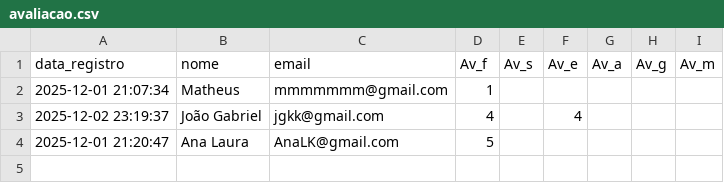
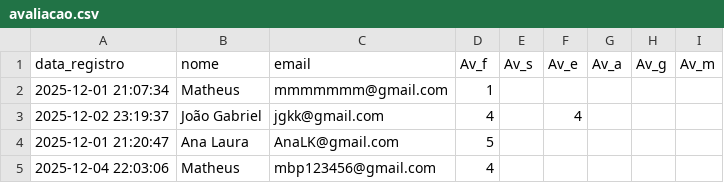
Before and after one commit to joao-Gabriel-Kuschel-Kupske/Match-Up, a CSV file: match.up/avaliacao.csv, drawn as a sheet; the diff names each change by its address in the sheet, - before the commit and + after, or states it on an @@ line.

```diff
--- a/match.up/avaliacao.csv
+++ b/match.up/avaliacao.csv
+row 5: 2025-12-04 22:03:06 | Matheus | mbp123456@gmail.com | 4
```
Also changed, not shown: match.up/usuarios.csv, 11 other files.
